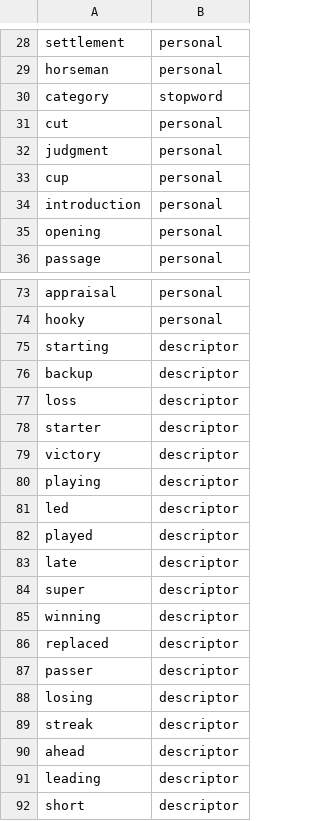
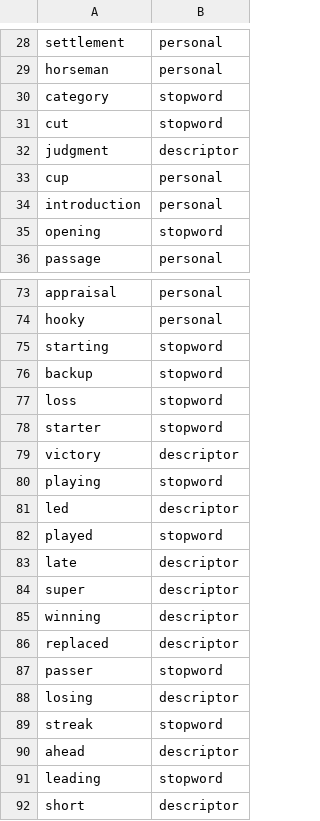
Before and after one commit to c4fcm/MediaCloud-quarterback-investigation, a CSV file: expanded-word-tags-manual-edit.csv, drawn as a sheet; only a part is shown, gaps mark what is left out; the diff covers the shown part only.

Commit message:
another manual pass through coding the expanded synonym list

```diff
--- a/expanded-word-tags-manual-edit.csv
+++ b/expanded-word-tags-manual-edit.csv
@@ -30,7 +30,7 @@ horseman,personal
 category,stopword
-cut,personal
-judgment,personal
+cut,stopword
+judgment,descriptor
 cup,personal
 introduction,personal
-opening,personal
+opening,stopword
 passage,personal
@@ -74,10 +74,10 @@ appraisal,personal
 hooky,personal
-starting,descriptor
-backup,descriptor
-loss,descriptor
-starter,descriptor
+starting,stopword
+backup,stopword
+loss,stopword
+starter,stopword
 victory,descriptor
-playing,descriptor
+playing,stopword
 led,descriptor
-played,descriptor
+played,stopword
 late,descriptor
@@ -86,7 +86,7 @@ winning,descriptor
 replaced,descriptor
-passer,descriptor
+passer,stopword
 losing,descriptor
-streak,descriptor
+streak,stopword
 ahead,descriptor
-leading,descriptor
+leading,stopword
 short,descriptor
```
Also changed, not shown: 23 edited cells elsewhere in this file.
